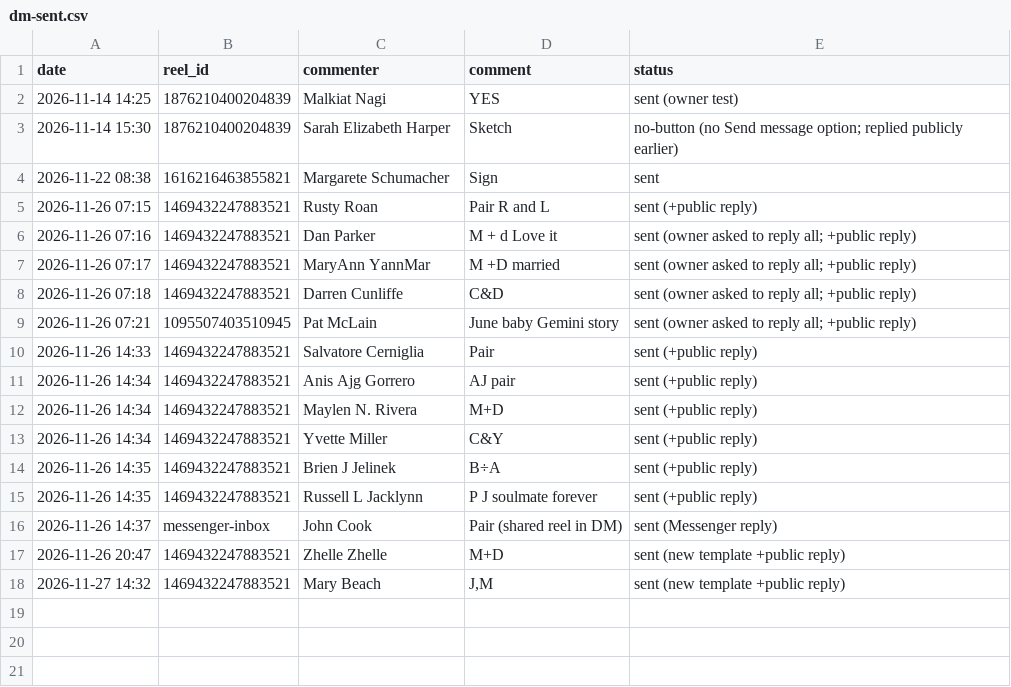
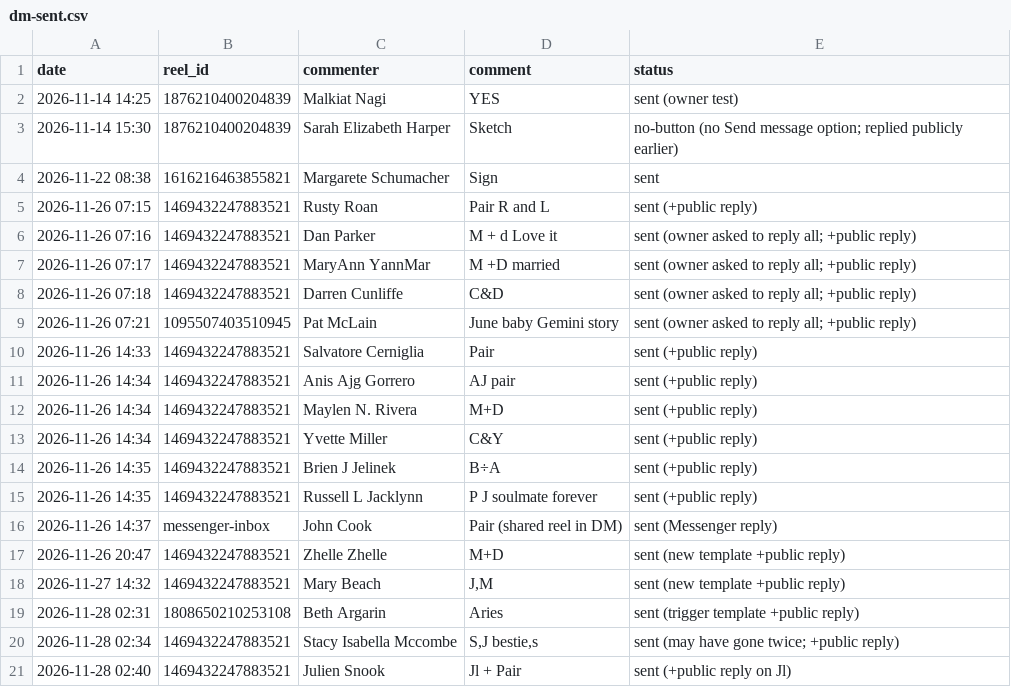
Before and after one commit to newnagiajnala-dotcom/soulmatesigns-system, a CSV file: data/dm-sent.csv, drawn as a sheet; the diff names each change by its address in the sheet, - before the commit and + after, or states it on an @@ line.

```diff
--- a/data/dm-sent.csv
+++ b/data/dm-sent.csv
+row 19: 2026-11-28 02:31 | 1808650210253108 | Beth Argarin | Aries | sent (trigger template +public reply)
+row 20: 2026-11-28 02:34 | 1469432247883521 | Stacy Isabella Mccombe | S,J bestie,s | sent (may have gone twice; +public reply)
+row 21: 2026-11-28 02:40 | 1469432247883521 | Julien Snook | Jl + Pair | sent (+public reply on Jl)
```
